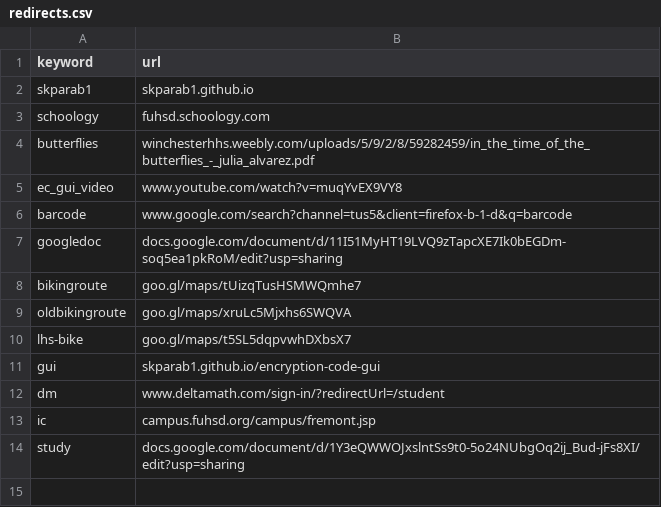
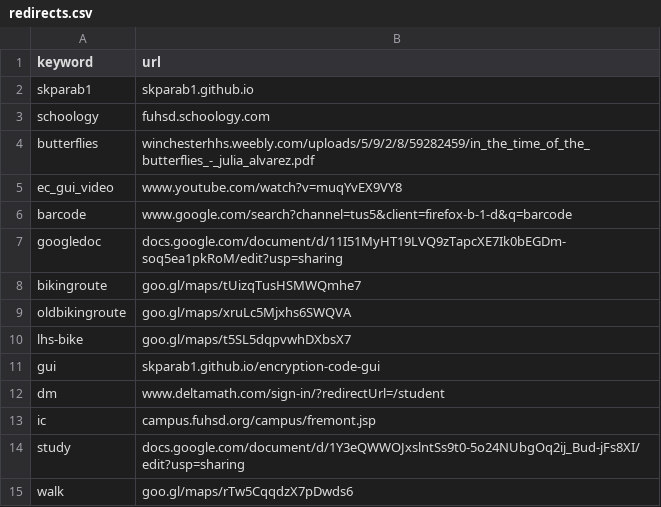
Before and after one commit to Skparab1/skparab1.github.io, a CSV file: docs/r/redirects.csv, drawn as a sheet; the diff names each change by its address in the sheet, - before the commit and + after, or states it on an @@ line.

Commit message:
Update redirects.csv

```diff
--- a/docs/r/redirects.csv
+++ b/docs/r/redirects.csv
+row 15: walk | goo.gl/maps/rTw5CqqdzX7pDwds6
```
